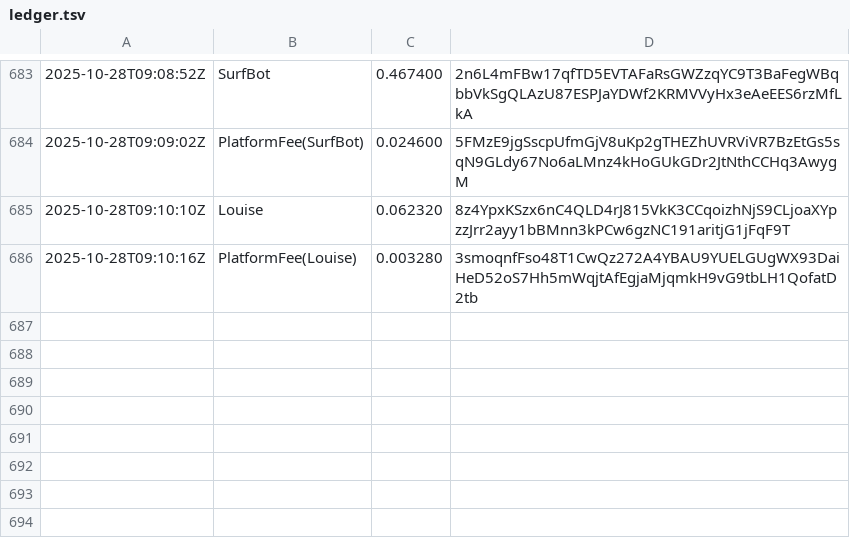
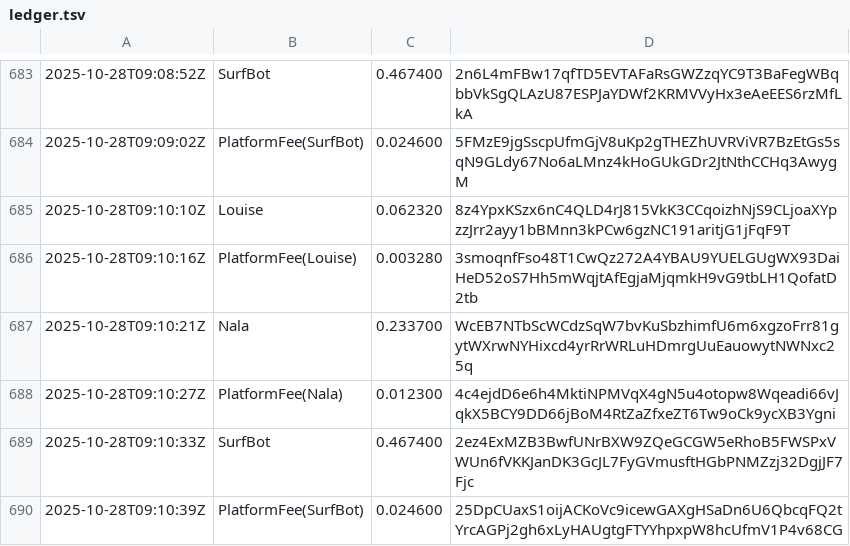
Before and after one commit to cryptoknit/goodwave-devnet-demo, a TSV file: docs/data/ledger.tsv, drawn as a sheet; only a part is shown, gaps mark what is left out; the diff names each change by its address in the sheet, - before the commit and + after, or states it on an @@ line.

Commit message:
auto: data update 2025-10-28T09:10:48Z

```diff
--- a/docs/data/ledger.tsv
+++ b/docs/data/ledger.tsv
+row 687: 2025-10-28T09:10:21Z | Nala | 0.233700 | WcEB7NTbScWCdzSqW7bvKuSbzhimfU6m6xgzoFrr81gytWXrwNYHixcd4yrRrWRLuHDmrgUuEauowytNWNxc25q
+row 688: 2025-10-28T09:10:27Z | PlatformFee(Nala) | 0.012300 | 4c4ejdD6e6h4MktiNPMVqX4gN5u4otopw8Wqeadi66vJqkX5BCY9DD66jBoM4RtZaZfxeZT6Tw9oCk9ycXB3Ygni
+row 689: 2025-10-28T09:10:33Z | SurfBot | 0.467400 | 2ez4ExMZB3BwfUNrBXW9ZQeGCGW5eRhoB5FWSPxVWUn6fVKKJanDK3GcJL7FyGVmusftHGbPNMZzj32DgjJF7Fjc
+row 690: 2025-10-28T09:10:39Z | PlatformFee(SurfBot) | 0.024600 | 25DpCUaxS1oijACKoVc9icewGAXgHSaDn6U6QbcqFQ2tYrcAGPj2gh6xLyHAUgtgFTYYhpxpW8hcUfmV1P4v68CG
```
Also changed, not shown: 1 other file.
